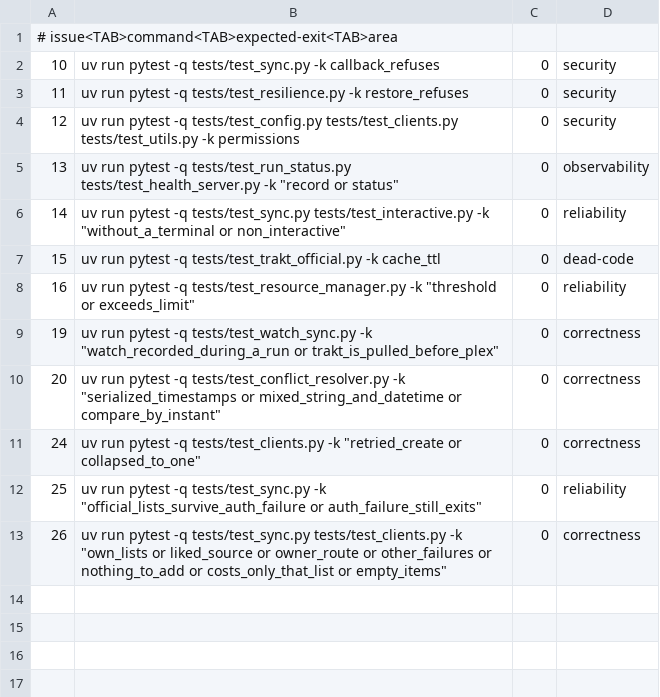
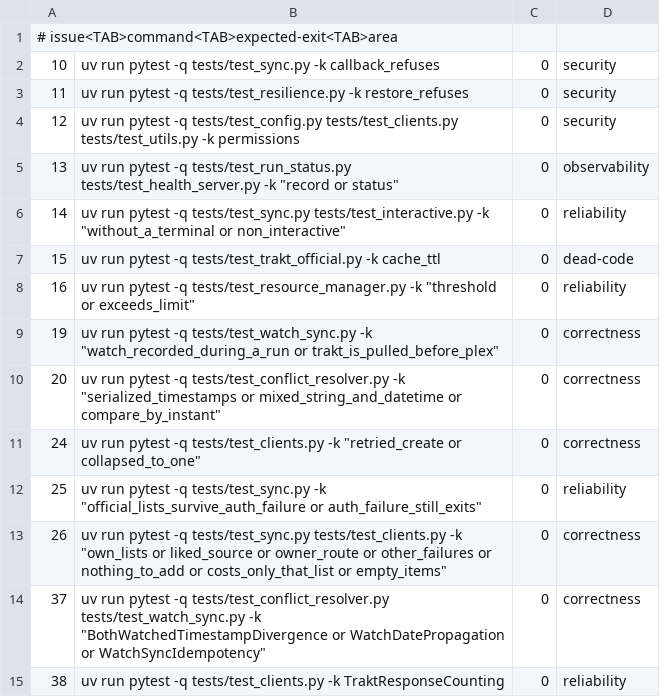
Before and after one commit to SwordfishTrumpet/traktor, a TSV file: .pipeline/verify.tsv, drawn as a sheet.

Commit message:
Count Trakt response fields that arrive as payload lists (#38)
Trakt reports what it processed as a count but lists the offending payloads in
not_found, so summing the per-batch responses raised
TypeError: unsupported operand type(s) for +: 'int' and 'list' - after the
writes had already been applied. Every scheduled run logged "Failed to add
items to Trakt history" and counted the whole push as errors.

Response fields now go through clients.count_trakt_items(), which accepts a
number, a payload list or a missing field.

Also records both fixes in CHANGELOG.md, AGENTS.md and .pipeline/verify.tsv.

```diff
--- a/.pipeline/verify.tsv
+++ b/.pipeline/verify.tsv
@@ -13 +13,3 @@
 26	uv run pytest -q tests/test_sync.py tests/test_clients.py -k "own_lists or liked_source or owner_route or other_failures or nothing_to_add or costs_only_that_list or empty_items"	0	correctness
+37	uv run pytest -q tests/test_conflict_resolver.py tests/test_watch_sync.py -k "BothWatchedTimestampDivergence or WatchDatePropagation or WatchSyncIdempotency"	0	correctness
+38	uv run pytest -q tests/test_clients.py -k TraktResponseCounting	0	reliability
```
Also changed, not shown: 3 other files.
